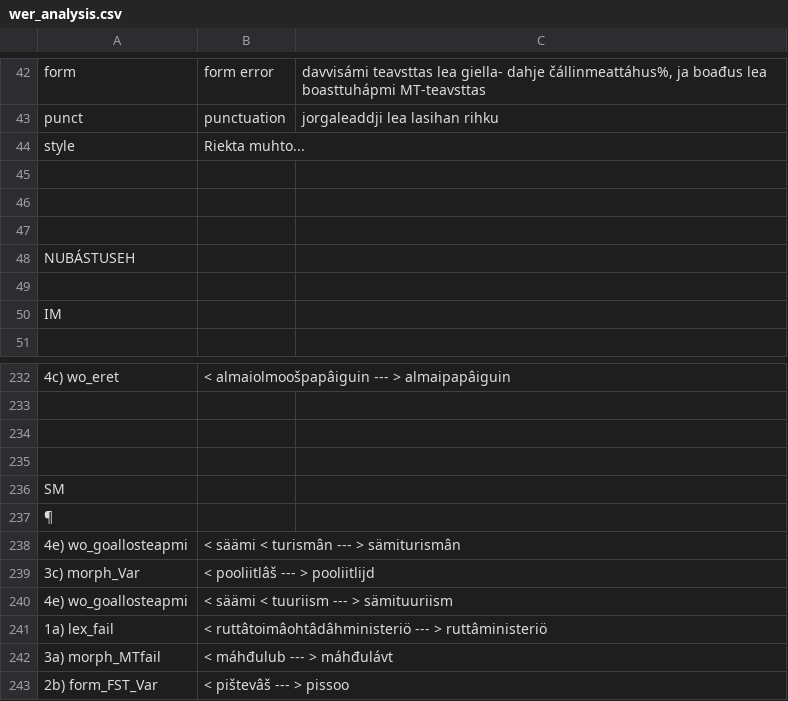
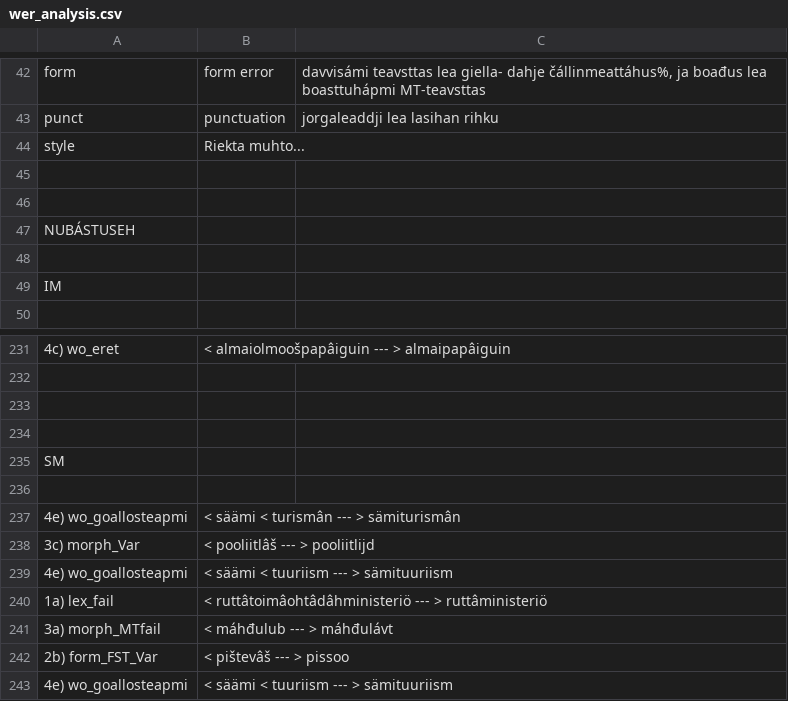
Before and after one commit to apertium/apertium-sme-smn, a CSV file: texts/eval2/wer_analysis.csv, drawn as a sheet; only a part is shown, gaps mark what is left out; the shorter side is filled out with more unchanged rows; removed rows and columns are numbered as before the commit, all else as after; the diff names each change by its address in the sheet, - before the commit and + after, or states it on an @@ line.

Commit message:
removed ¶

```diff
--- a/texts/eval2/wer_analysis.csv
+++ b/texts/eval2/wer_analysis.csv
-row 47: (empty)
-A236: ¶
+A236: (empty)
```
